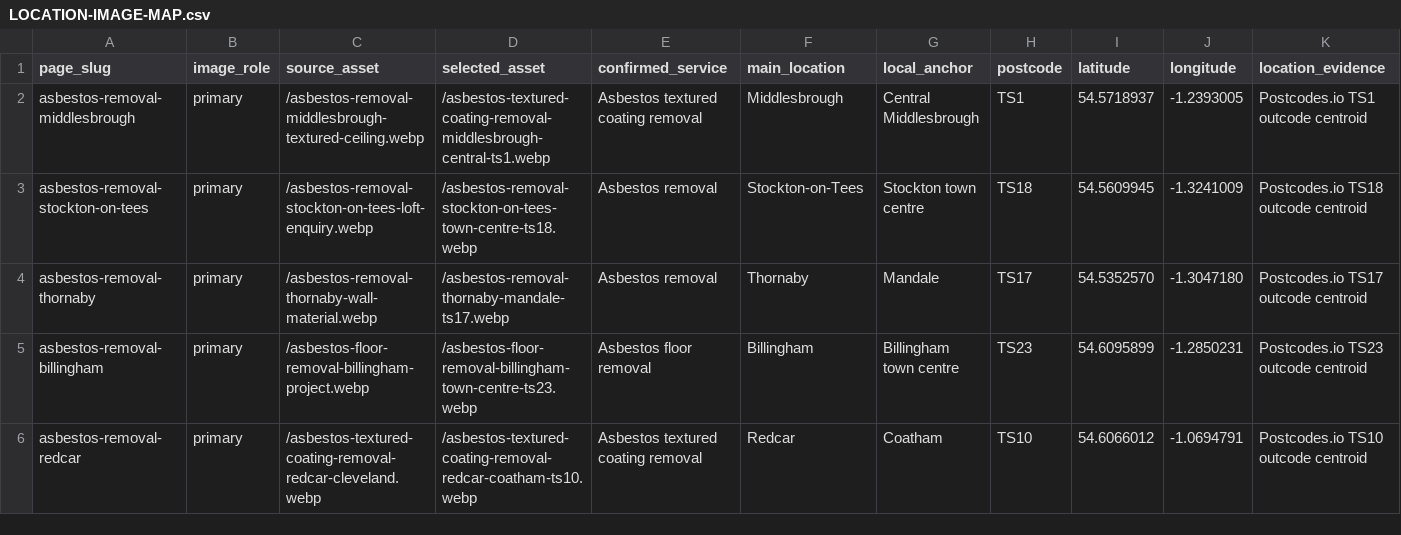
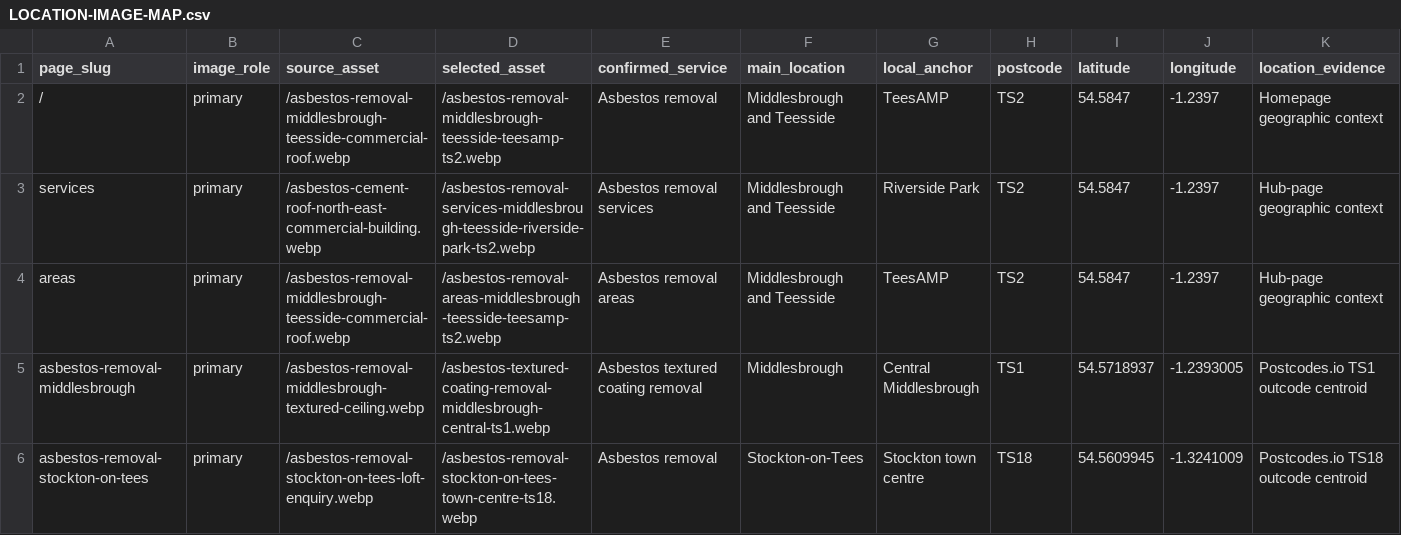
Before and after one commit to mleeng2026/asbestos-removal-teesside, a CSV file: LOCATION-IMAGE-MAP.csv, drawn as a sheet; only a part is shown; the shorter side is filled out with more unchanged rows; rows hold the shown columns only; the diff names each change by its address in the sheet, - before the commit and + after, or states it on an @@ line.

Commit message:
Align homepage and hub primary images

```diff
--- a/LOCATION-IMAGE-MAP.csv
+++ b/LOCATION-IMAGE-MAP.csv
+row 2: / | primary | /asbestos-removal-middlesbrough-teesside-commercial-roof.webp | /asbestos-removal-middlesbrough-teesside-teesamp-ts2.webp | Asbestos removal | Middlesbrough and Teesside | TeesAMP | TS2 | 54.5847 | -1.2397 | Homepage geographic context
+row 3: services | primary | /asbestos-cement-roof-north-east-commercial-building.webp | /asbestos-removal-services-middlesbrough-teesside-riverside-park-ts2.webp | Asbestos removal services | Middlesbrough and Teesside | Riverside Park | TS2 | 54.5847 | -1.2397 | Hub-page geographic context
+row 4: areas | primary | /asbestos-removal-middlesbrough-teesside-commercial-roof.webp | /asbestos-removal-areas-middlesbrough-teesside-teesamp-ts2.webp | Asbestos removal areas | Middlesbrough and Teesside | TeesAMP | TS2 | 54.5847 | -1.2397 | Hub-page geographic context
```
Also changed, not shown: SITE-INVENTORY.csv, 10 other files.
